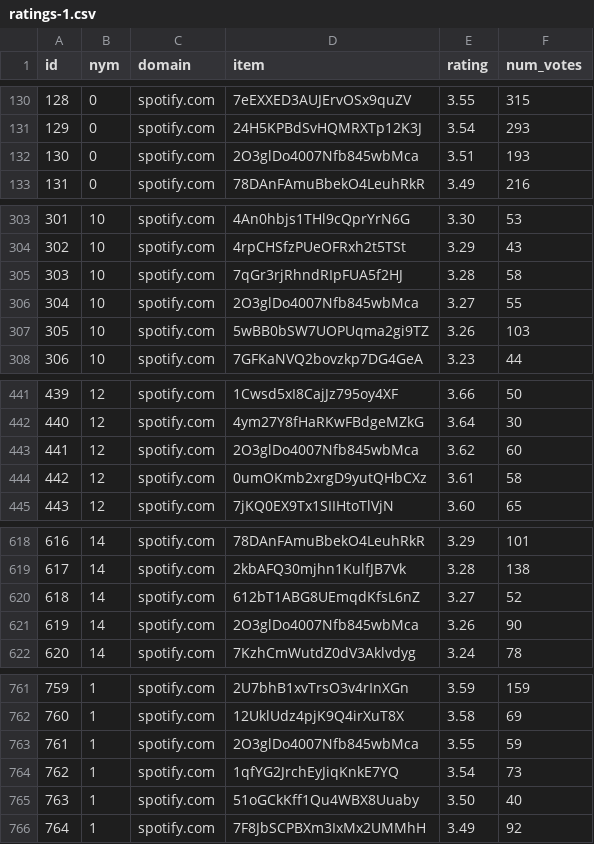
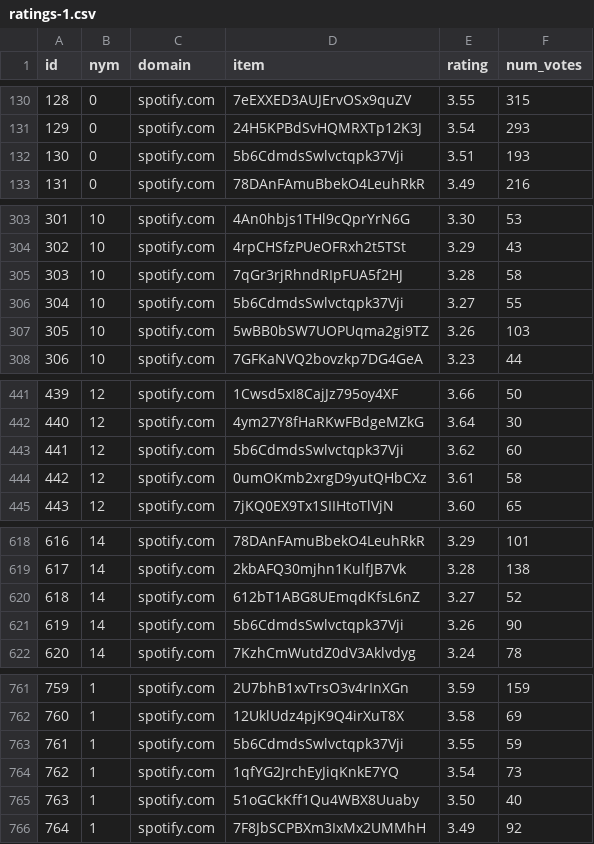
Before and after one commit to dyllew3/Timing-Attacks-Against-Opennym, a CSV file: nym-server-master/ratings-1.csv, drawn as a sheet; only a part is shown, gaps mark what is left out; the diff covers the shown part only.

Commit message:
new ratings

```diff
--- a/nym-server-master/ratings-1.csv
+++ b/nym-server-master/ratings-1.csv
@@ -131,3 +131,3 @@ id,nym,domain,item,rating,num_votes
 129,0,spotify.com,24H5KPBdSvHQMRXTp12K3J,3.54,293
-130,0,spotify.com,2O3glDo4007Nfb845wbMca,3.51,193
+130,0,spotify.com,5b6CdmdsSwlvctqpk37Vji,3.51,193
 131,0,spotify.com,78DAnFAmuBbekO4LeuhRkR,3.49,216
@@ -305,3 +305,3 @@ id,nym,domain,item,rating,num_votes
 303,10,spotify.com,7qGr3rjRhndRIpFUA5f2HJ,3.28,58
-304,10,spotify.com,2O3glDo4007Nfb845wbMca,3.27,55
+304,10,spotify.com,5b6CdmdsSwlvctqpk37Vji,3.27,55
 305,10,spotify.com,5wBB0bSW7UOPUqma2gi9TZ,3.26,103
@@ -442,3 +442,3 @@ id,nym,domain,item,rating,num_votes
 440,12,spotify.com,4ym27Y8fHaRKwFBdgeMZkG,3.64,30
-441,12,spotify.com,2O3glDo4007Nfb845wbMca,3.62,60
+441,12,spotify.com,5b6CdmdsSwlvctqpk37Vji,3.62,60
 442,12,spotify.com,0umOKmb2xrgD9yutQHbCXz,3.61,58
@@ -620,3 +620,3 @@ id,nym,domain,item,rating,num_votes
 618,14,spotify.com,612bT1ABG8UEmqdKfsL6nZ,3.27,52
-619,14,spotify.com,2O3glDo4007Nfb845wbMca,3.26,90
+619,14,spotify.com,5b6CdmdsSwlvctqpk37Vji,3.26,90
 620,14,spotify.com,7KzhCmWutdZ0dV3Aklvdyg,3.24,78
@@ -762,3 +762,3 @@ id,nym,domain,item,rating,num_votes
 760,1,spotify.com,12UklUdz4pjK9Q4irXuT8X,3.58,69
-761,1,spotify.com,2O3glDo4007Nfb845wbMca,3.55,59
+761,1,spotify.com,5b6CdmdsSwlvctqpk37Vji,3.55,59
 762,1,spotify.com,1qfYG2JrchEyJiqKnkE7YQ,3.54,73
```
Also changed, not shown: 5 edited cells elsewhere in this file.
